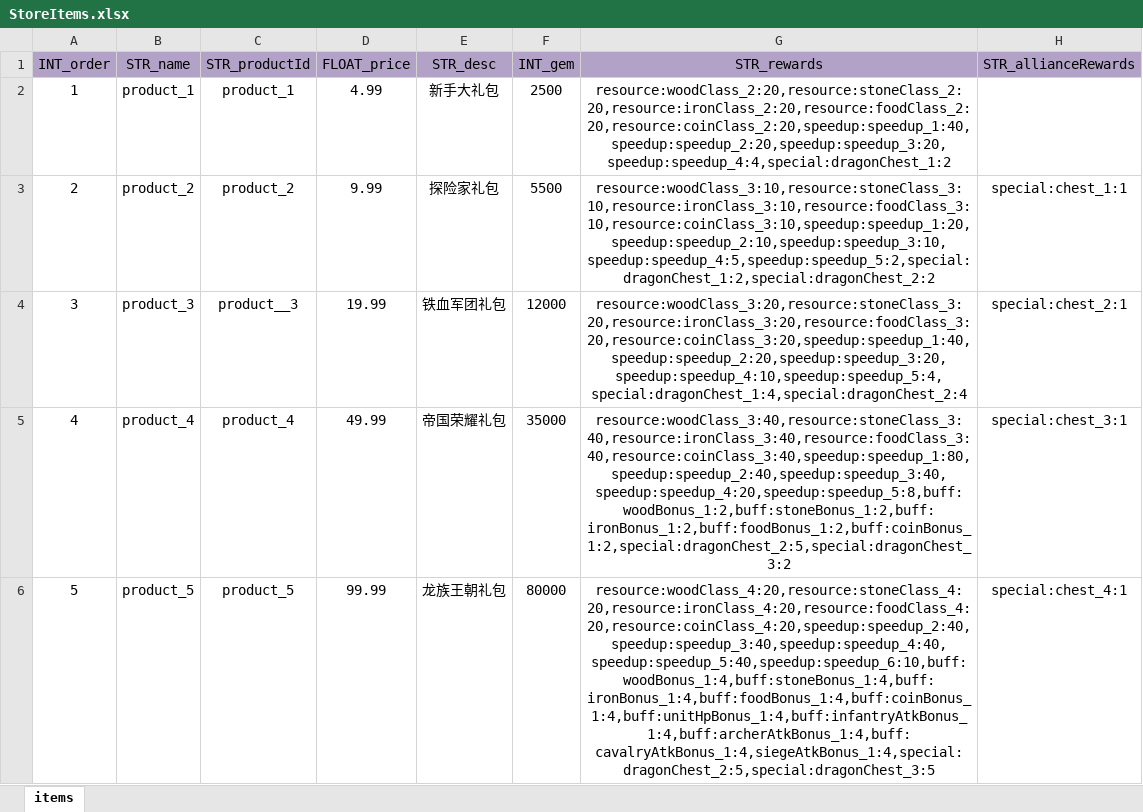
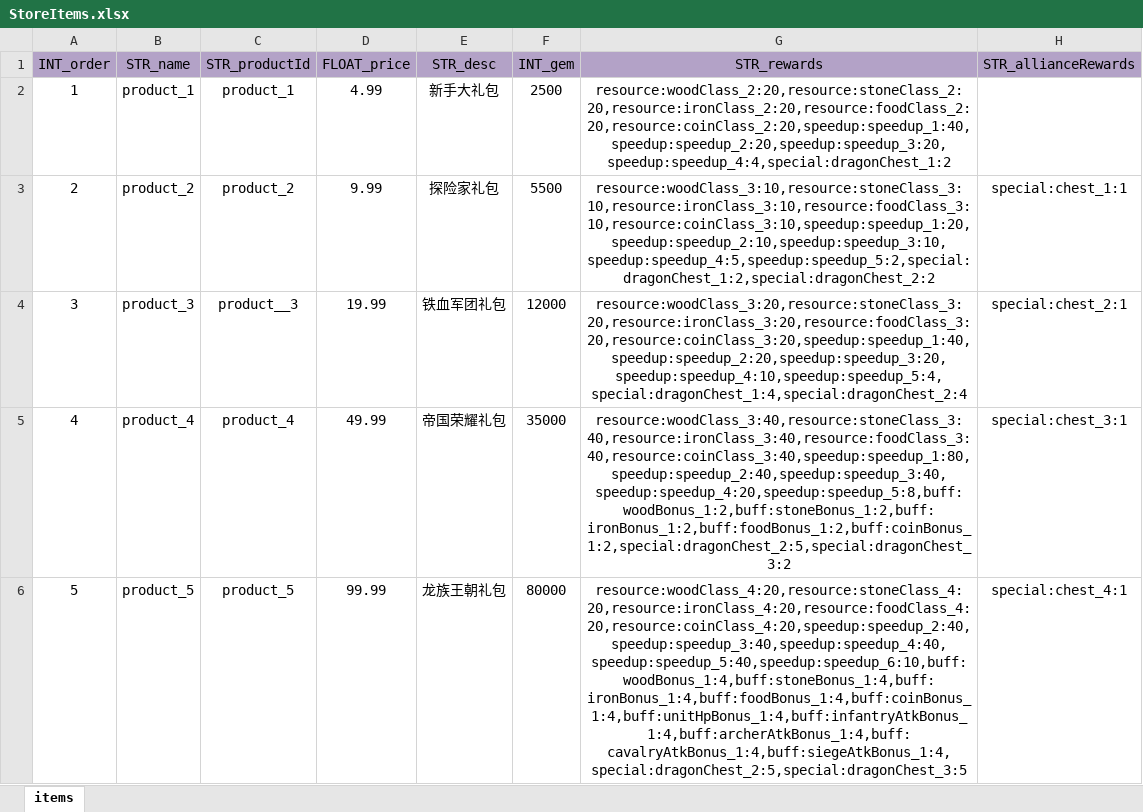
Before and after one commit to ModunZhang/kod_client, an Excel workbook: gameData/shared/StoreItems.xlsx, sheet items, drawn as a sheet; values as stored, in another font and other column widths than the file's, no borders; the diff names each change by its address in the sheet, - before the commit and + after, or states it on an @@ line.

```diff
--- a/gameData/shared/StoreItems.xlsx (sheet items)
+++ b/gameData/shared/StoreItems.xlsx (sheet items)
-G6 (STR_rewards): resource:woodClass_4:20,resource:stoneClass_4:20,resource:ironClass_4:20,resource:foodClass_4:20,resource:coinClass_4:20,speedup:speedup_2:40,speedup:speedup_3:40,speedup:speedup_4:40,speedup:speedup_5:40,speedup:speedup_6:10,buff:woodBonus_1:4,buff:stoneBonus_1:4,buff:ironBonus_1:4,buff:foodBonus_1:4,buff:coinBonus_1:4,buff:unitHpBonus_1:4,buff:infantryAtkBonus_1:4,buff:archerAtkBonus_1:4,buff:cavalryAtkBonus_1:4,siegeAtkBonus_1:4,special:dragonChest_2:5,special:dragonChest_3:5
+G6 (STR_rewards): resource:woodClass_4:20,resource:stoneClass_4:20,resource:ironClass_4:20,resource:foodClass_4:20,resource:coinClass_4:20,speedup:speedup_2:40,speedup:speedup_3:40,speedup:speedup_4:40,speedup:speedup_5:40,speedup:speedup_6:10,buff:woodBonus_1:4,buff:stoneBonus_1:4,buff:ironBonus_1:4,buff:foodBonus_1:4,buff:coinBonus_1:4,buff:unitHpBonus_1:4,buff:infantryAtkBonus_1:4,buff:archerAtkBonus_1:4,buff:cavalryAtkBonus_1:4,buff:siegeAtkBonus_1:4,special:dragonChest_2:5,special:dragonChest_3:5
```
Also changed, not shown: 2 other files.
